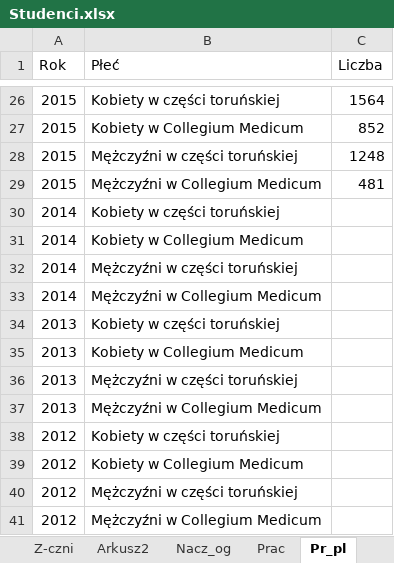
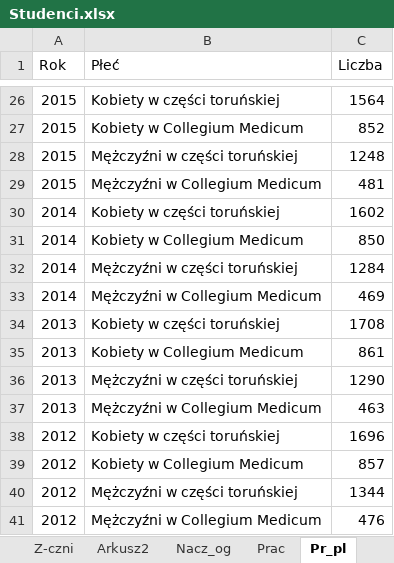
Before and after one commit to stat-umk/UMK-w-liczbach, an Excel workbook: Studenci.xlsx, sheet Pr_pl, drawn as a sheet; only a part is shown, gaps mark what is left out; values as stored, in another font and other column widths than the file's, no borders; the diff names each change by its address in the sheet, - before the commit and + after, or states it on an @@ line.

```diff
--- a/Studenci.xlsx (sheet Pr_pl)
+++ b/Studenci.xlsx (sheet Pr_pl)
-C30 (Liczba): (empty)
+C30 (Liczba): 1602
-C31 (Liczba): (empty)
+C31 (Liczba): 850
-C32 (Liczba): (empty)
+C32 (Liczba): 1284
-C33 (Liczba): (empty)
+C33 (Liczba): 469
-C34 (Liczba): (empty)
+C34 (Liczba): 1708
-C35 (Liczba): (empty)
+C35 (Liczba): 861
-C36 (Liczba): (empty)
+C36 (Liczba): 1290
-C37 (Liczba): (empty)
+C37 (Liczba): 463
-C38 (Liczba): (empty)
+C38 (Liczba): 1696
-C39 (Liczba): (empty)
+C39 (Liczba): 857
-C40 (Liczba): (empty)
+C40 (Liczba): 1344
-C41 (Liczba): (empty)
+C41 (Liczba): 476
```
Also changed, not shown: sheet doktoranci, sheet Niestacjonarne, sheet Stacjonarne, other sheet tabs.
